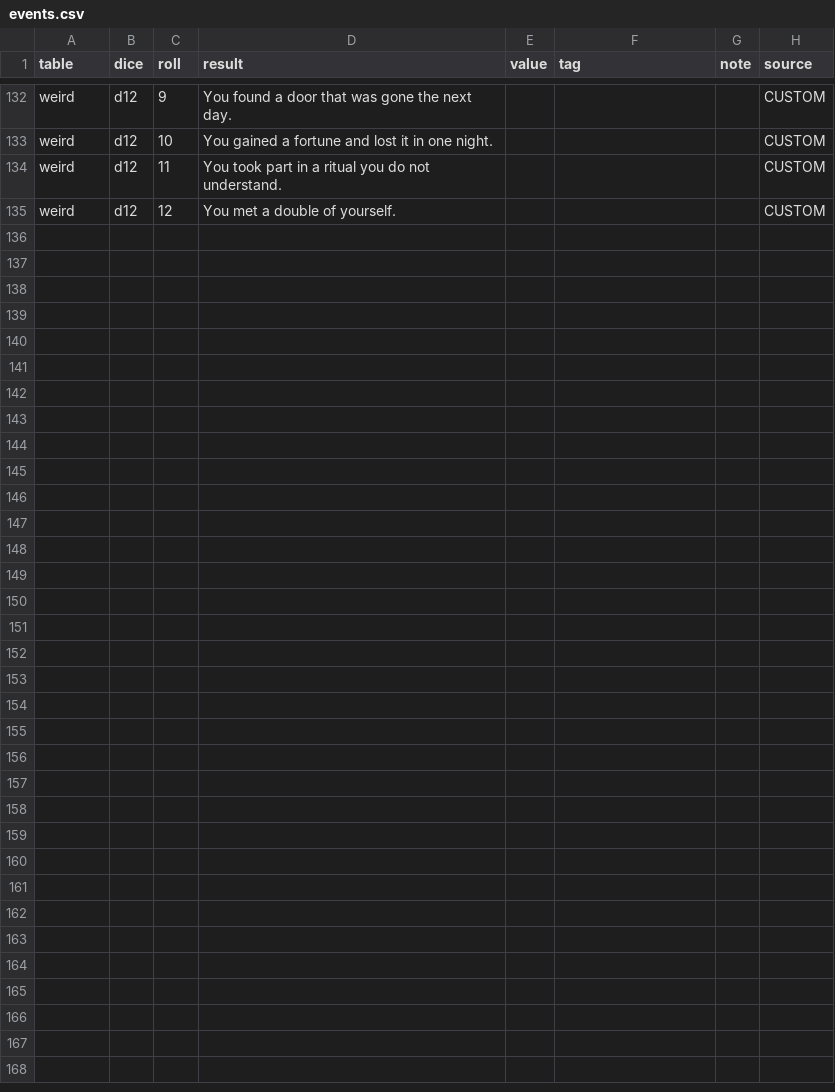
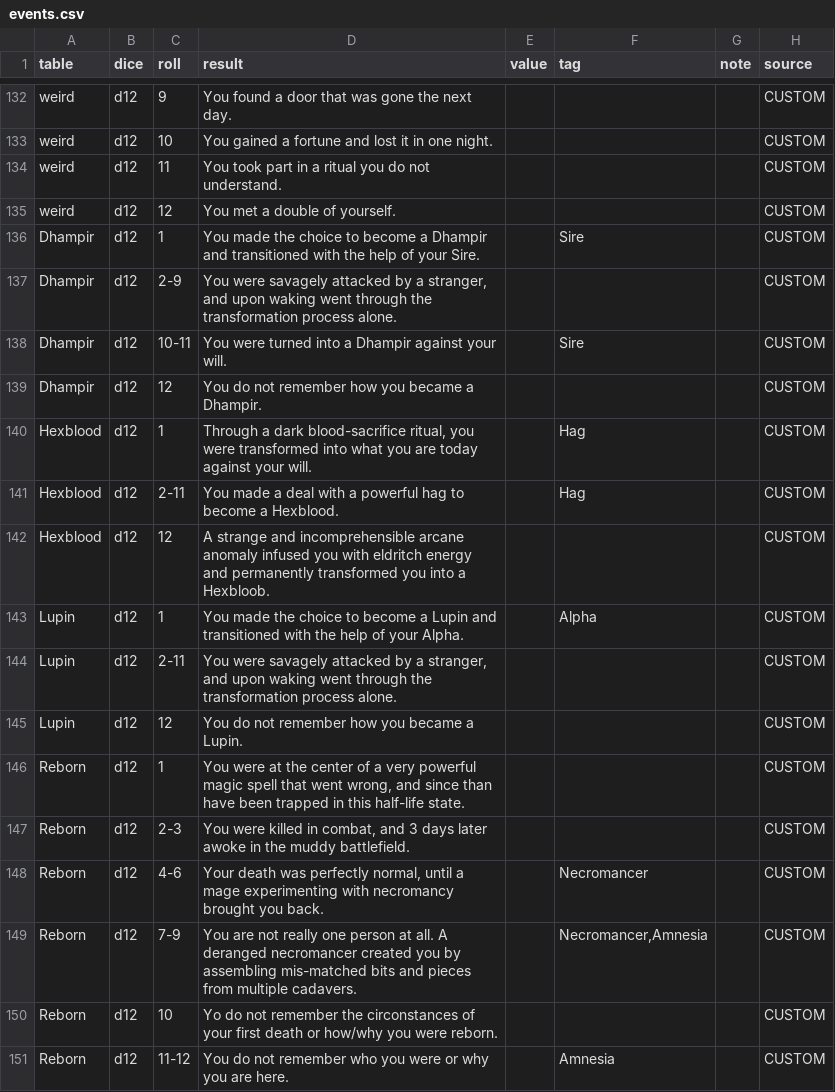
Before and after one commit to LaLibelluleBleue/MCD_Randomizer5e2024_web, a CSV file: data/events.csv, drawn as a sheet; only a part is shown, gaps mark what is left out; the diff names each change by its address in the sheet, - before the commit and + after, or states it on an @@ line.

```diff
--- a/data/events.csv
+++ b/data/events.csv
+row 136: Dhampir | d12 | 1 | You made the choice to become a Dhampir and transitioned with the help of your Sire. |  | Sire |  | CUSTOM
+row 137: Dhampir | d12 | 2-9 | You were savagely attacked by a stranger, and upon waking went through the transformation process alone. |  |  |  | CUSTOM
+row 138: Dhampir | d12 | 10-11 | You were turned into a Dhampir against your will. |  | Sire |  | CUSTOM
+row 139: Dhampir | d12 | 12 | You do not remember how you became a Dhampir. |  |  |  | CUSTOM
+row 140: Hexblood | d12 | 1 | Through a dark blood-sacrifice ritual, you were transformed into what you are today against your will. |  | Hag |  | CUSTOM
+row 141: Hexblood | d12 | 2-11 | You made a deal with a powerful hag to become a Hexblood. |  | Hag |  | CUSTOM
+row 142: Hexblood | d12 | 12 | A strange and incomprehensible arcane anomaly infused you with eldritch energy and permanently transformed you into a Hexbloob. |  |  |  | CUSTOM
+row 143: Lupin | d12 | 1 | You made the choice to become a Lupin and transitioned with the help of your Alpha. |  | Alpha |  | CUSTOM
+row 144: Lupin | d12 | 2-11 | You were savagely attacked by a stranger, and upon waking went through the transformation process alone. |  |  |  | CUSTOM
+row 145: Lupin | d12 | 12 | You do not remember how you became a Lupin. |  |  |  | CUSTOM
+row 146: Reborn | d12 | 1 | You were at the center of a very powerful magic spell that went wrong, and since than have been trapped in this half-life state. |  |  |  | CUSTOM
+row 147: Reborn | d12 | 2-3 | You were killed in combat, and 3 days later awoke in the muddy battlefield. |  |  |  | CUSTOM
+row 148: Reborn | d12 | 4-6 | Your death was perfectly normal, until a mage experimenting with necromancy brought you back. |  | Necromancer |  | CUSTOM
+row 149: Reborn | d12 | 7-9 | You are not really one person at all. A deranged necromancer created you by assembling mis-matched bits and pieces from multiple cadavers. |  | Necromancer,Amnesia |  | CUSTOM
+row 150: Reborn | d12 | 10 | Yo do not remember the circonstances of your first death or how/why you were reborn. |  |  |  | CUSTOM
+row 151: Reborn | d12 | 11-12 | You do not remember who you were or why you are here. |  | Amnesia |  | CUSTOM
```
Also changed, not shown: data/classes.csv, data/origins.csv, 4 other files.
